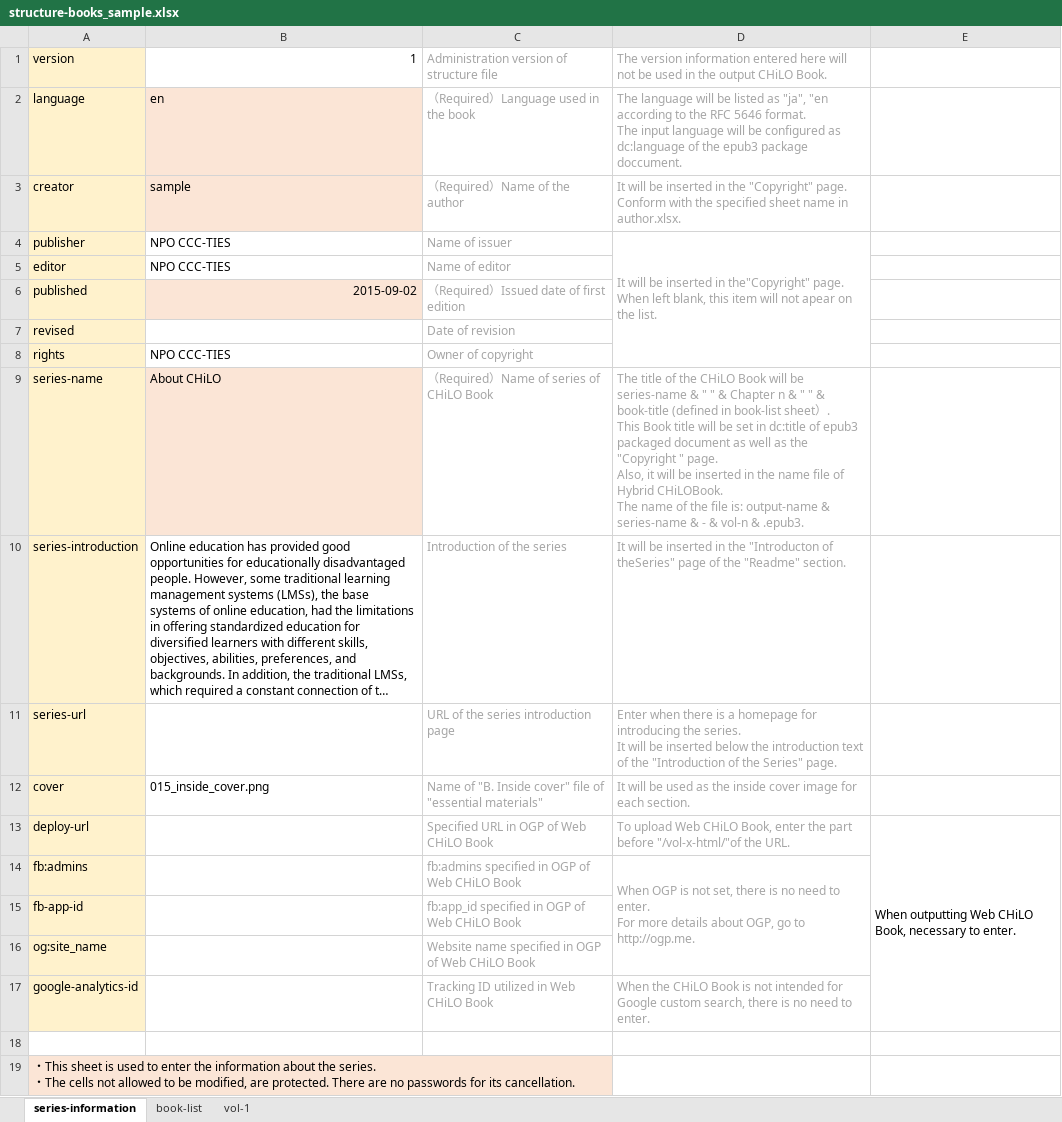
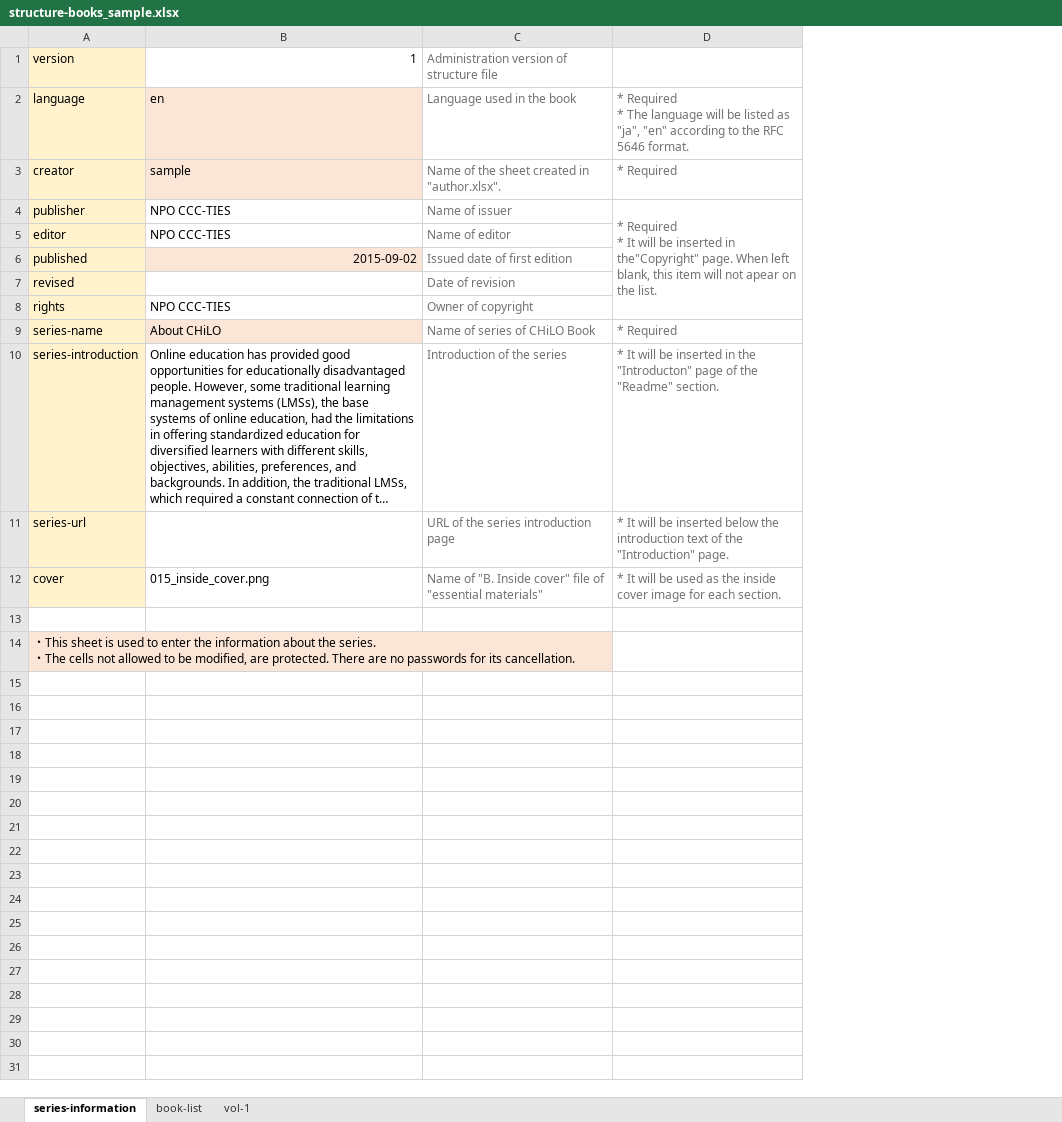
Before and after one commit to cccties/chilo-producer, an Excel workbook: chiloPro/sample-series/structure-books_sample.xlsx, sheet series-information, drawn as a sheet; long unchanged cells end in …; values as stored, in another font and other column widths than the file's, no borders; removed rows and columns are numbered as before the commit, all else as after; ↵ is a line break in a cell; the diff names each change by its address in the sheet, - before the commit and + after, or states it on an @@ line.

Commit message:
sample-seriesのexcelを最新版に

```diff
--- a/chiloPro/sample-series/structure-books_sample.xlsx (sheet series-information)
+++ b/chiloPro/sample-series/structure-books_sample.xlsx (sheet series-information)
-column D, rows 1-12: The version information entered here will not be used in the output CHiLO Book. | The language will be listed as "ja", "en according to the RFC 5646 format. ↵ The input language will be configured as dc:language of the epub3 package doccument. | It will be inserted in the "Copyright" page. Conform with the specified sheet name in author.xlsx. | It will be inserted in the"Copyright" page. When left blank, this item will not apear on the list. |  |  |  |  | The title of the CHiLO Book will be ↵ series-name & " " & Chapter n & " " & book-title (defined in book-list sheet）. ↵ This Book title will be set in dc:title of epub3 packaged document as well as the "Copyright " page. ↵ Also, it will be inserted in the name file of Hybrid CHiLOBook. ↵ The name of the file is: output-name & series-name & - & vol-n & .epub3. | It will be inserted in the "Introducton of theSeries" page of the "Readme" section. | Enter when there is a homepage for introducing the series. ↵ It will be inserted below the introduction text of the "Introduction of the Series" page. | It will be used as the inside cover image for each section.
-column E, empty
+column D, rows 2-12: * Required ↵ * The language will be listed as "ja", "en" according to the RFC 5646 format. | * Required | * Required ↵ * It will be inserted in the"Copyright" page. When left blank, this item will not apear on the list. |  |  |  |  | * Required | * It will be inserted in the "Introducton" page of the "Readme" section. | * It will be inserted below the introduction text of the "Introduction" page. | * It will be used as the inside cover image for each section.
-C1:C12 text colour: #A6A6A6
+C1:C12 text colour: #767171
-C2: （Required）Language used in the book
+C2: Language used in the book
-C3: （Required）Name of the author
+C3: Name of the sheet created in "author.xlsx".
-C6: （Required）Issued date of first edition
+C6: Issued date of first edition
-C9: （Required）Name of series of CHiLO Book
+C9: Name of series of CHiLO Book
-row 13: deploy-url |  | Specified URL in OGP of Web CHiLO Book | To upload Web CHiLO Book, enter the part before "/vol-x-html/"of the URL. | When outputting Web CHiLO Book, necessary to enter.
-row 14: fb:admins |  | fb:admins specified in OGP of Web CHiLO Book | When OGP is not set, there is no need to enter. ↵ For more details about OGP, go to http://ogp.me.
-row 15: fb-app-id |  | fb:app_id specified in OGP of Web CHiLO Book
-row 16: og:site_name |  | Website name specified in OGP of Web CHiLO Book
-row 17: google-analytics-id |  | Tracking ID utilized in Web CHiLO Book | When the CHiLO Book is not intended for Google custom search, there is no need to enter.
```
Also changed, not shown: sheet vol-1, sheet book-list.
